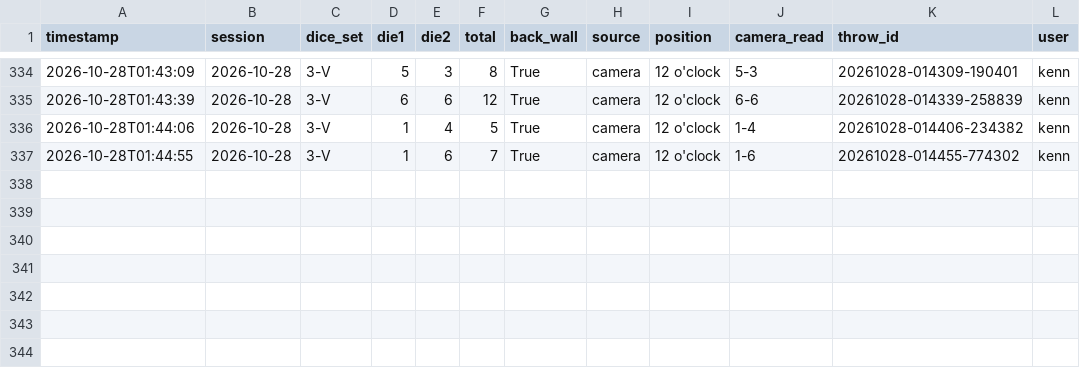
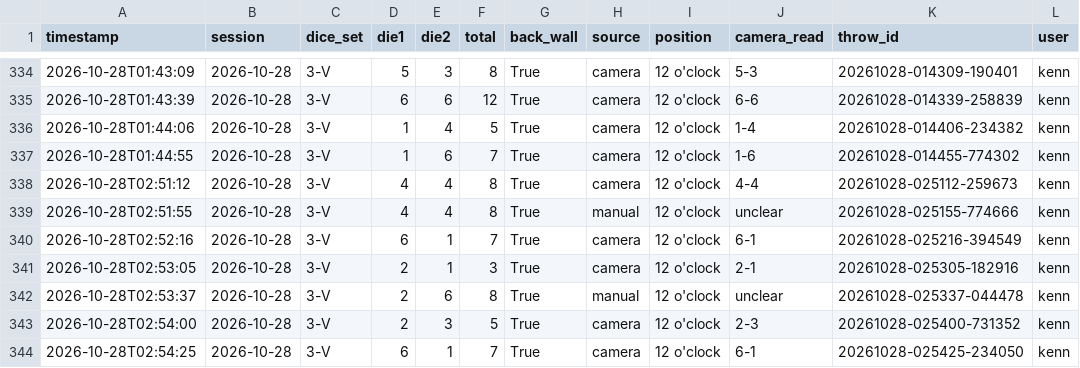
Before and after one commit to kenntankerus/CrapsTrainer, a CSV file: dice_throws.csv, drawn as a sheet; only a part is shown, gaps mark what is left out; the diff names each change by its address in the sheet, - before the commit and + after, or states it on an @@ line.

Commit message:
Log more throws from Oct 28

```diff
--- a/dice_throws.csv
+++ b/dice_throws.csv
+row 338: 2026-10-28T02:51:12 | 2026-10-28 | 3-V | 4 | 4 | 8 | True | camera | 12 o'clock | 4-4 | 20261028-025112-259673 | kenn
+row 339: 2026-10-28T02:51:55 | 2026-10-28 | 3-V | 4 | 4 | 8 | True | manual | 12 o'clock | unclear | 20261028-025155-774666 | kenn
+row 340: 2026-10-28T02:52:16 | 2026-10-28 | 3-V | 6 | 1 | 7 | True | camera | 12 o'clock | 6-1 | 20261028-025216-394549 | kenn
+row 341: 2026-10-28T02:53:05 | 2026-10-28 | 3-V | 2 | 1 | 3 | True | camera | 12 o'clock | 2-1 | 20261028-025305-182916 | kenn
+row 342: 2026-10-28T02:53:37 | 2026-10-28 | 3-V | 2 | 6 | 8 | True | manual | 12 o'clock | unclear | 20261028-025337-044478 | kenn
+row 343: 2026-10-28T02:54:00 | 2026-10-28 | 3-V | 2 | 3 | 5 | True | camera | 12 o'clock | 2-3 | 20261028-025400-731352 | kenn
+row 344: 2026-10-28T02:54:25 | 2026-10-28 | 3-V | 6 | 1 | 7 | True | camera | 12 o'clock | 6-1 | 20261028-025425-234050 | kenn
```
Also changed, not shown: 12 other files.
